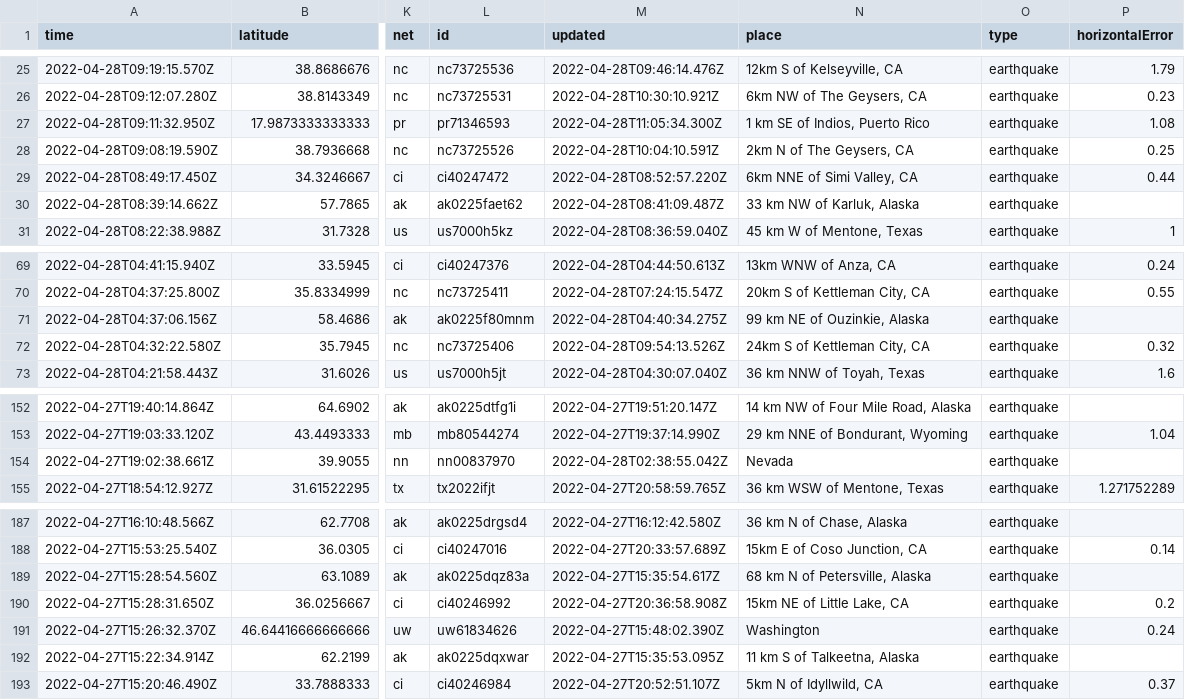
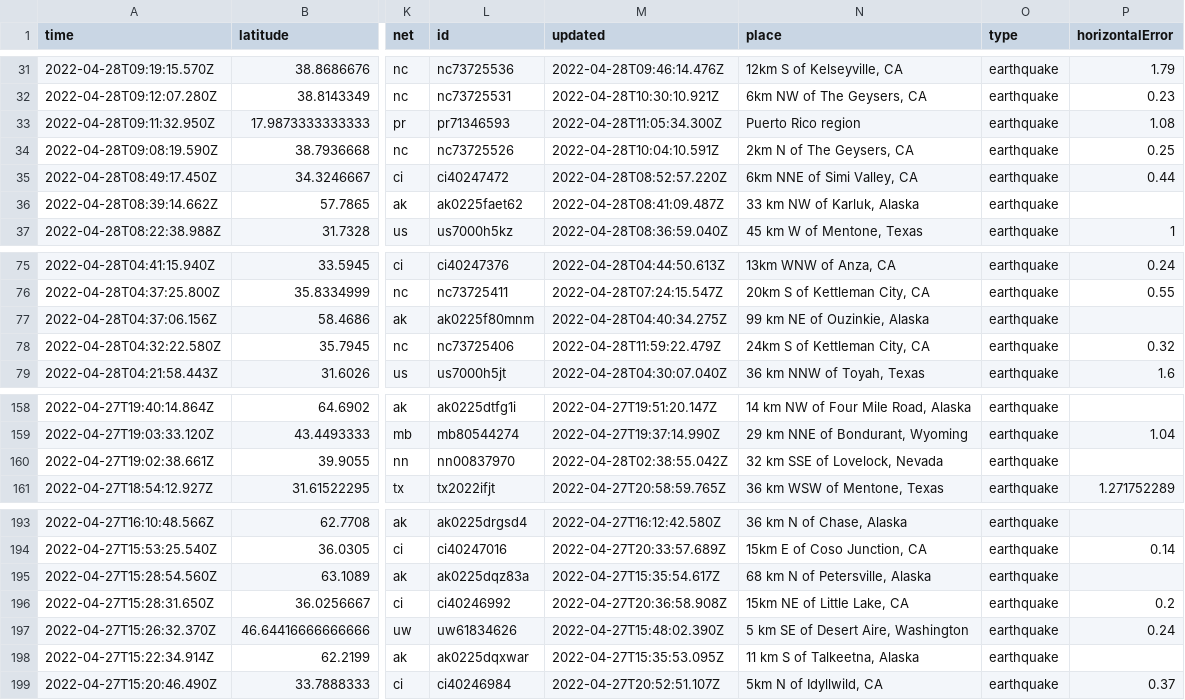
Before and after one commit to kmaepetrin/nicar22-github-actions, a CSV file: usgs_current.csv, drawn as a sheet; only a part is shown, gaps mark what is left out; addresses are those after the commit; the diff covers the shown part only; the diff names each change by its address in the sheet, - before the commit and + after, or states it on an @@ line.

```diff
--- a/usgs_current.csv
+++ b/usgs_current.csv
-N33 (place): 1 km SE of Indios, Puerto Rico
+N33 (place): Puerto Rico region
-M78 (updated): 2022-04-28T09:54:13.526Z
+M78 (updated): 2022-04-28T11:59:22.479Z
-N160 (place): Nevada
+N160 (place): 32 km SSE of Lovelock, Nevada
-N197 (place): Washington
+N197 (place): 5 km SE of Desert Aire, Washington
```
Also changed, not shown: 6 added rows, 2 removed rows and 5 edited cells elsewhere in this file, 1 other file.
